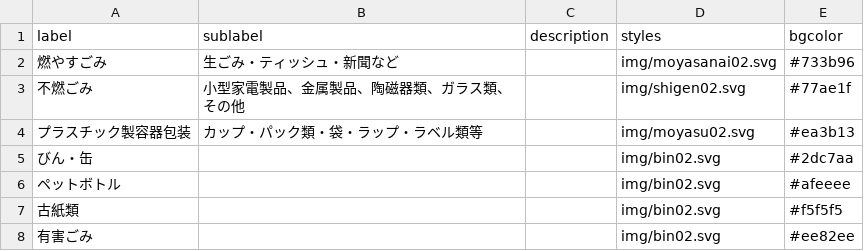
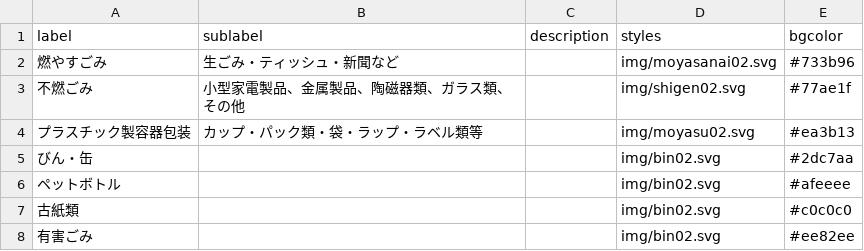
Before and after one commit to KTB2016/5374, a CSV file: data/description.csv, drawn as a sheet.

Commit message:
古紙類のカラー変更

```diff
--- a/data/description.csv
+++ b/data/description.csv
@@ -6,3 +6,3 @@ label,sublabel,description,styles,bgcolor
 ペットボトル,,,img/bin02.svg,#afeeee
-古紙類,,,img/bin02.svg,#f5f5f5
+古紙類,,,img/bin02.svg,#c0c0c0
 有害ごみ,,,img/bin02.svg,#ee82ee
```
